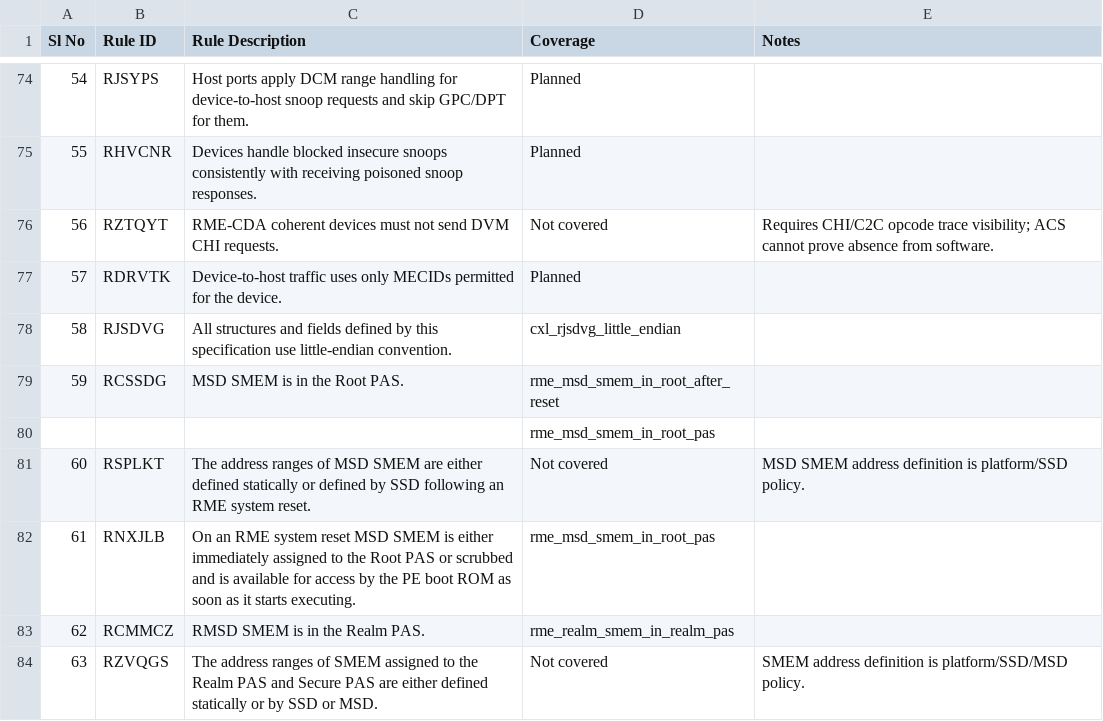
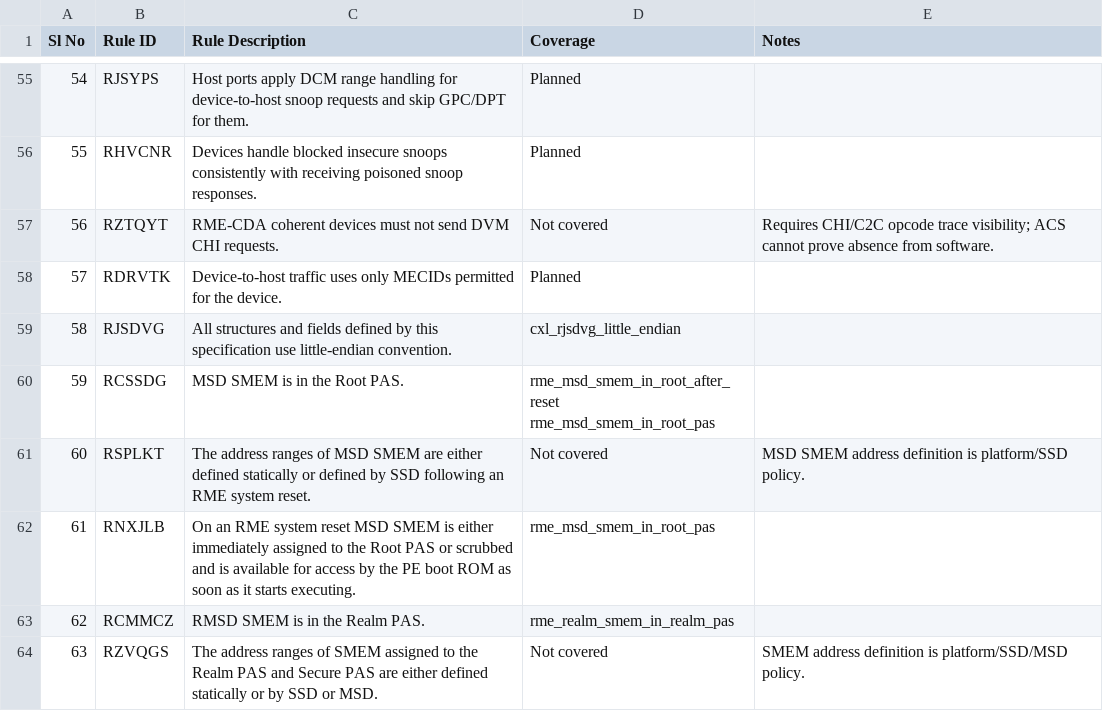
Before and after one commit to Nandanraaghu/rme-sysarch-acs, a CSV file: Docs/Arm_RME_System_ACS_Testcase_Checklist.csv, drawn as a sheet; only a part is shown, gaps mark what is left out; the diff covers the shown part only.

Commit message:
docs: use quoted multiline coverage cells
Keep one checklist row per rule and place multiple testcase names on separate physical lines inside the quoted Coverage cell.

```diff
--- a/Docs/Arm_RME_System_ACS_Testcase_Checklist.csv
+++ b/Docs/Arm_RME_System_ACS_Testcase_Checklist.csv
@@ -78,4 +78,4 @@ Sl No,Rule ID,Rule Description,Coverage,Notes
 58,RJSDVG,All structures and fields defined by this specification use little-endian convention.,cxl_rjsdvg_little_endian,
-59,RCSSDG,MSD SMEM is in the Root PAS.,rme_msd_smem_in_root_after_reset,
-,,,rme_msd_smem_in_root_pas,
+59,RCSSDG,MSD SMEM is in the Root PAS.,"rme_msd_smem_in_root_after_reset
+rme_msd_smem_in_root_pas",
 60,RSPLKT,The address ranges of MSD SMEM are either defined statically or defined by SSD following an RME system reset.,Not covered,MSD SMEM address definition is platform/SSD policy.
```
Also changed, not shown: 30 removed rows and 19 edited cells elsewhere in this file.
